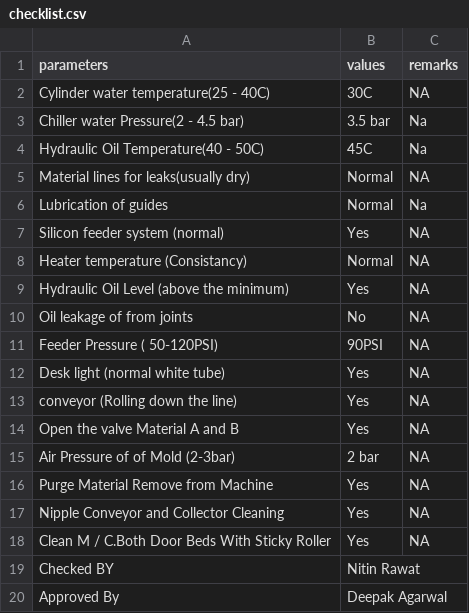
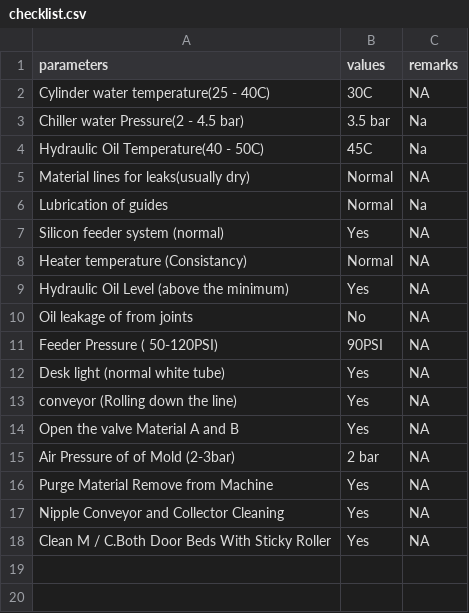
Before and after one commit to vrinda1112/pigeon-demo, a CSV file: pigeon/wip/checklist.csv, drawn as a sheet; the diff names each change by its address in the sheet, - before the commit and + after, or states it on an @@ line.

```diff
--- a/pigeon/wip/checklist.csv
+++ b/pigeon/wip/checklist.csv
-row 19: Checked BY | Nitin Rawat
-row 20: Approved By | Deepak Agarwal
```
Also changed, not shown: 2 other files.
